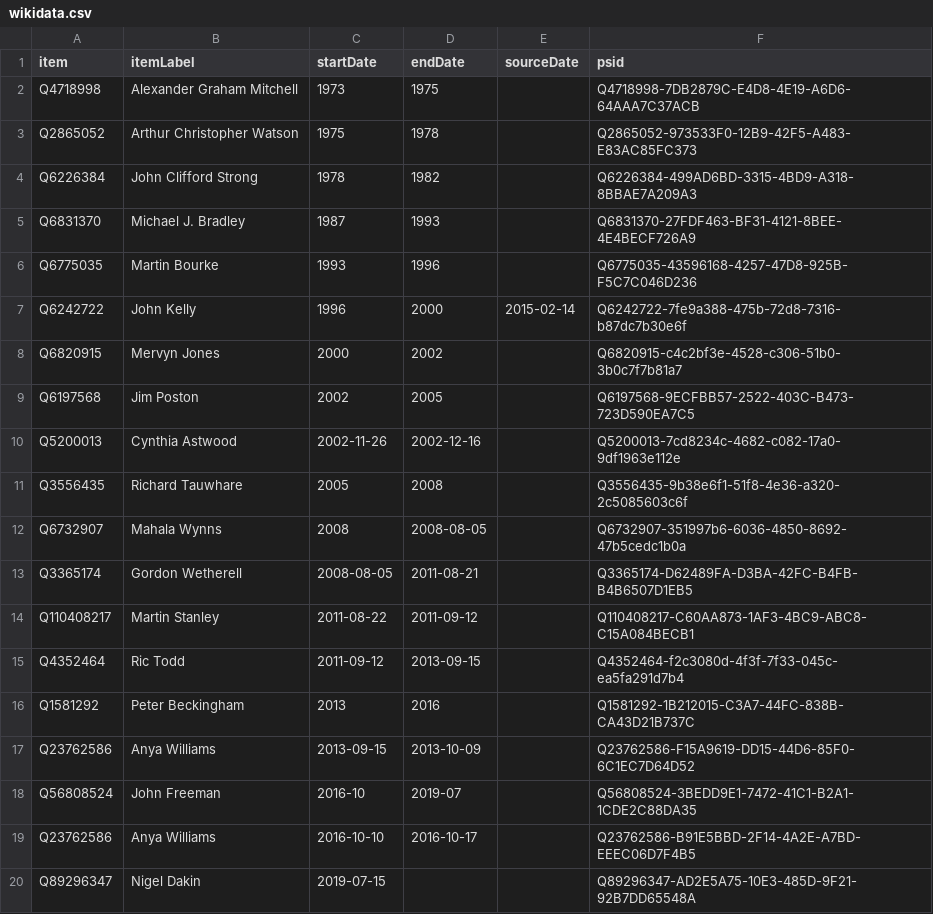
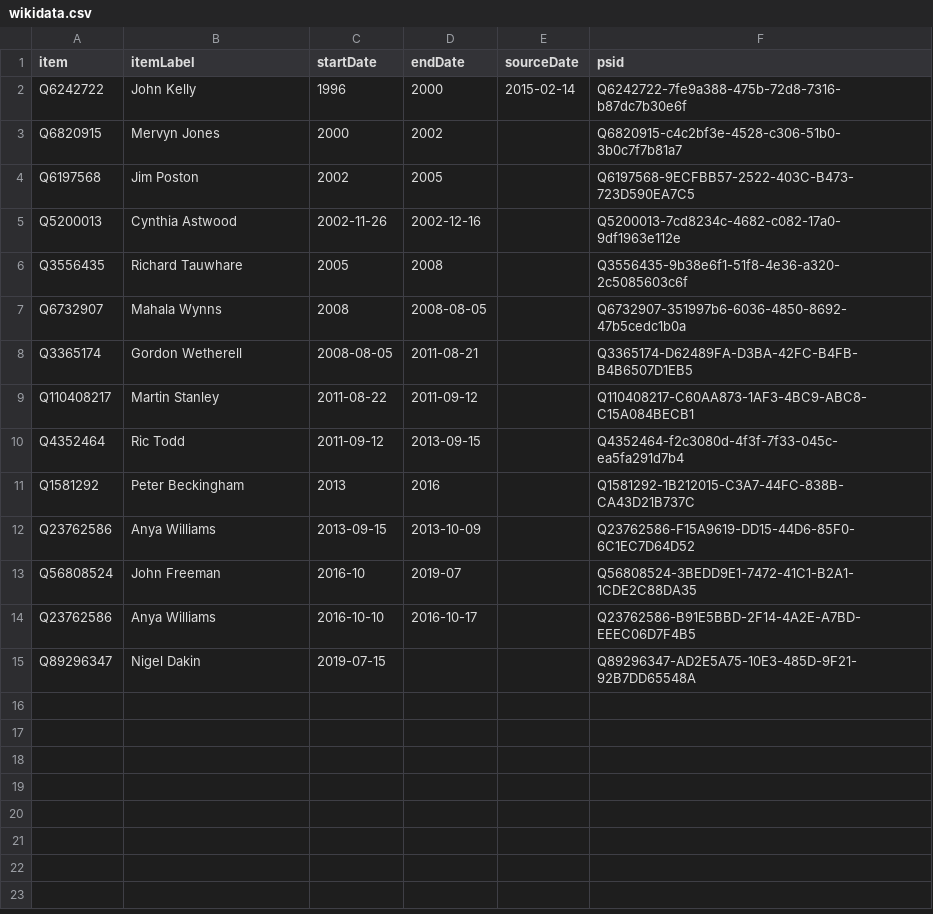
Before and after one commit to every-politician-scrapers/united-kingdom-cabinet, a CSV file: sources/turks-governors-enwiki/wikidata.csv, drawn as a sheet.

```diff
--- a/sources/turks-governors-enwiki/wikidata.csv
+++ b/sources/turks-governors-enwiki/wikidata.csv
@@ -1,7 +1,2 @@
 item,itemLabel,startDate,endDate,sourceDate,psid
-Q4718998,Alexander Graham Mitchell,1973,1975,,Q4718998-7DB2879C-E4D8-4E19-A6D6-64AAA7C37ACB
-Q2865052,Arthur Christopher Watson,1975,1978,,Q2865052-973533F0-12B9-42F5-A483-E83AC85FC373
-Q6226384,John Clifford Strong,1978,1982,,Q6226384-499AD6BD-3315-4BD9-A318-8BBAE7A209A3
-Q6831370,Michael J. Bradley,1987,1993,,Q6831370-27FDF463-BF31-4121-8BEE-4E4BECF726A9
-Q6775035,Martin Bourke,1993,1996,,Q6775035-43596168-4257-47D8-925B-F5C7C046D236
 Q6242722,John Kelly,1996,2000,2015-02-14,Q6242722-7fe9a388-475b-72d8-7316-b87dc7b30e6f
```
Also changed, not shown: sources/turks-governors-enwiki/diff.csv, sources/turks-governors-enwiki/scraped.csv, 6 other files.
